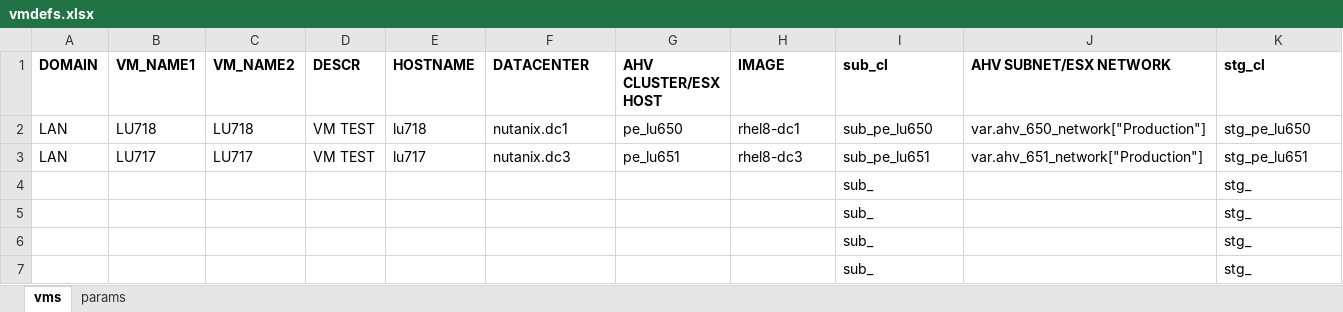
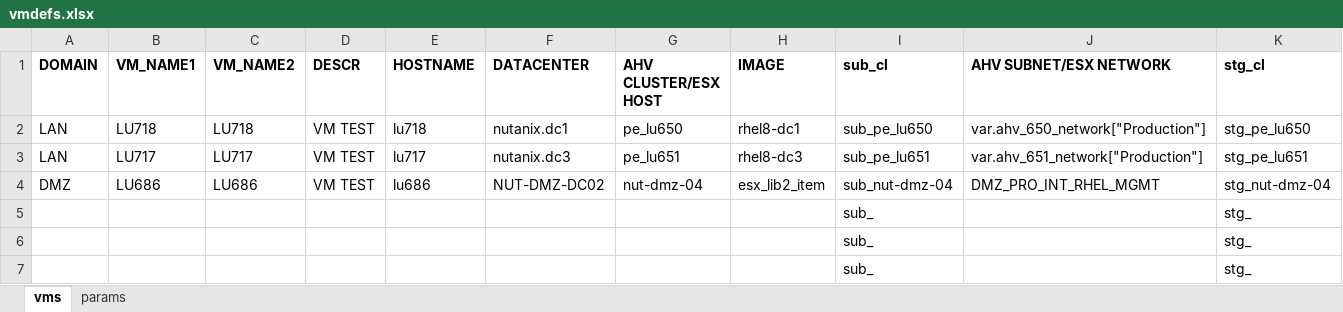
Before and after one commit to steve3535/terraform, an Excel workbook: vmdefs.xlsx, sheet vms, drawn as a sheet; only a part is shown; values as stored, in another font and other column widths than the file's, no borders; removed rows and columns are numbered as before the commit, all else as after; rows hold the shown columns only; the diff names each change by its address in the sheet, - before the commit and + after, or states it on an @@ line.

```diff
--- a/vmdefs.xlsx (sheet vms)
+++ b/vmdefs.xlsx (sheet vms)
-row 4:  |  |  |  |  |  |  |  | sub_ |  | stg_
+row 4: DMZ | LU686 | LU686 | VM TEST | lu686 | NUT-DMZ-DC02 | nut-dmz-04 | esx_lib2_item | sub_nut-dmz-04 | DMZ_PRO_INT_RHEL_MGMT | stg_nut-dmz-04
```
Also changed, not shown: 3 other files.
